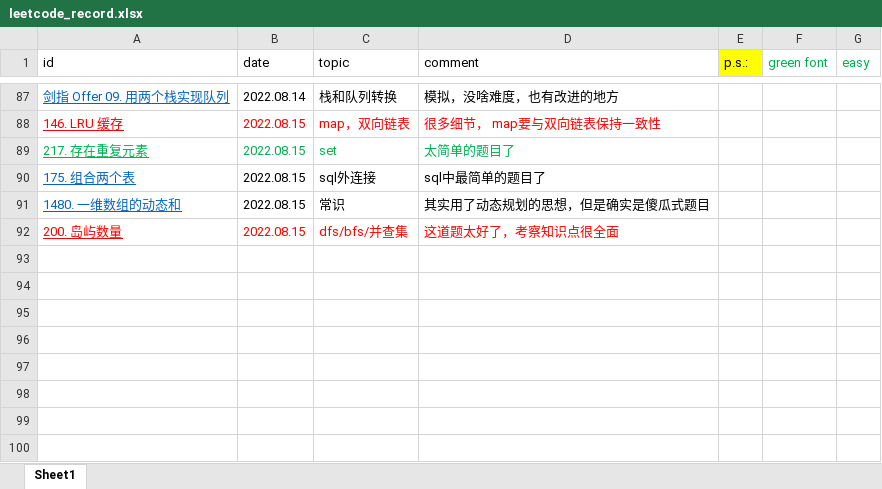
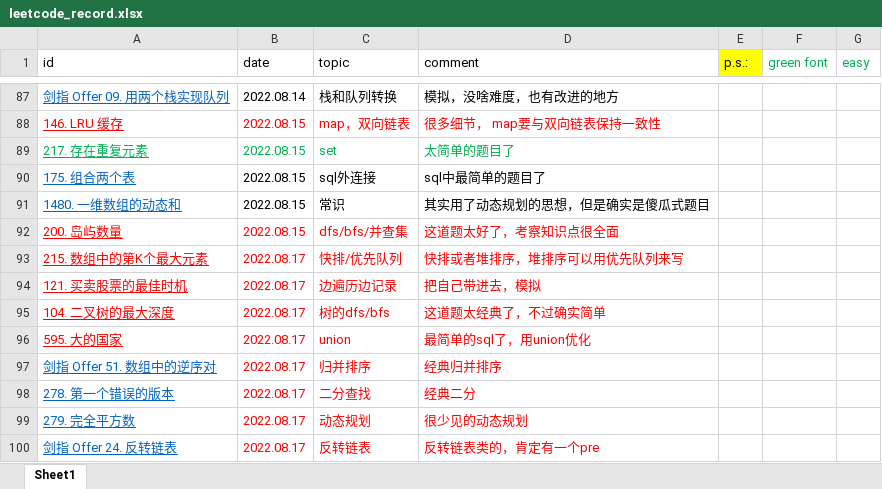
Before and after one commit to han1999/leetcode, an Excel workbook: leetcode_record.xlsx, sheet Sheet1, drawn as a sheet; only a part is shown, gaps mark what is left out; values as stored, in another font and other column widths than the file's, no borders; the diff names each change by its address in the sheet, - before the commit and + after, or states it on an @@ line.

```diff
--- a/leetcode_record.xlsx (sheet Sheet1)
+++ b/leetcode_record.xlsx (sheet Sheet1)
+row 93: 215. 数组中的第K个最大元素 | 2022.08.17 | 快排/优先队列 | 快排或者堆排序，堆排序可以用优先队列来写
+row 94: 121. 买卖股票的最佳时机 | 2022.08.17 | 边遍历边记录 | 把自己带进去，模拟
+row 95: 104. 二叉树的最大深度 | 2022.08.17 | 树的dfs/bfs | 这道题太经典了，不过确实简单
+row 96: 595. 大的国家 | 2022.08.17 | union | 最简单的sql了，用union优化
+row 97: 剑指 Offer 51. 数组中的逆序对 | 2022.08.17 | 归并排序 | 经典归并排序
+row 98: 278. 第一个错误的版本 | 2022.08.17 | 二分查找 | 经典二分
+row 99: 279. 完全平方数 | 2022.08.17 | 动态规划 | 很少见的动态规划
+row 100: 剑指 Offer 24. 反转链表 | 2022.08.17 | 反转链表 | 反转链表类的，肯定有一个pre
```
Also changed, not shown: 9 other files.
